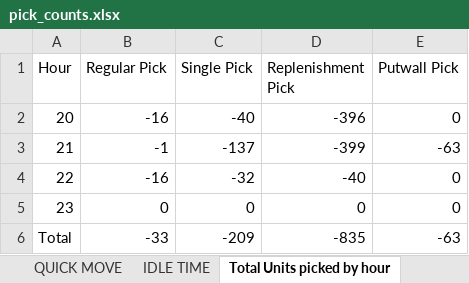
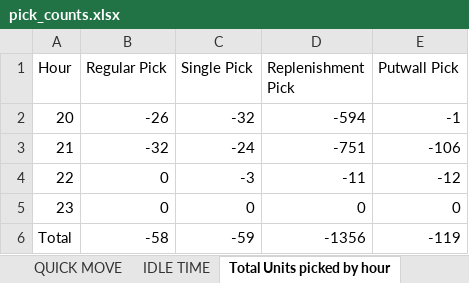
Before and after one commit to lorddunamis5050/totalpickcount, an Excel workbook: pick_counts.xlsx, sheet Total Units picked by hour, drawn as a sheet; values as stored, in another font and other column widths than the file's, no borders; the diff names each change by its address in the sheet, - before the commit and + after, or states it on an @@ line.

```diff
--- a/pick_counts.xlsx (sheet Total Units picked by hour)
+++ b/pick_counts.xlsx (sheet Total Units picked by hour)
-B2 (Regular Pick): -16
+B2 (Regular Pick): -26
-C2 (Single Pick): -40
+C2 (Single Pick): -32
-D2 (Replenishment Pick): -396
+D2 (Replenishment Pick): -594
-E2 (Putwall Pick): 0
+E2 (Putwall Pick): -1
-B3 (Regular Pick): -1
+B3 (Regular Pick): -32
-C3 (Single Pick): -137
+C3 (Single Pick): -24
-D3 (Replenishment Pick): -399
+D3 (Replenishment Pick): -751
-E3 (Putwall Pick): -63
+E3 (Putwall Pick): -106
-B4 (Regular Pick): -16
+B4 (Regular Pick): 0
-C4 (Single Pick): -32
+C4 (Single Pick): -3
-D4 (Replenishment Pick): -40
+D4 (Replenishment Pick): -11
-E4 (Putwall Pick): 0
+E4 (Putwall Pick): -12
-B6 (Regular Pick): -33
+B6 (Regular Pick): -58
-C6 (Single Pick): -209
+C6 (Single Pick): -59
-D6 (Replenishment Pick): -835
+D6 (Replenishment Pick): -1356
-E6 (Putwall Pick): -63
+E6 (Putwall Pick): -119
```
Also changed, not shown: sheet REPLENISHMENT PICK, sheet IDLE TIME, sheet QUICK MOVE, sheet PUTWALL PICKING, sheet SINGLE PICK, sheet REGULAR PICK, 18 other files.
